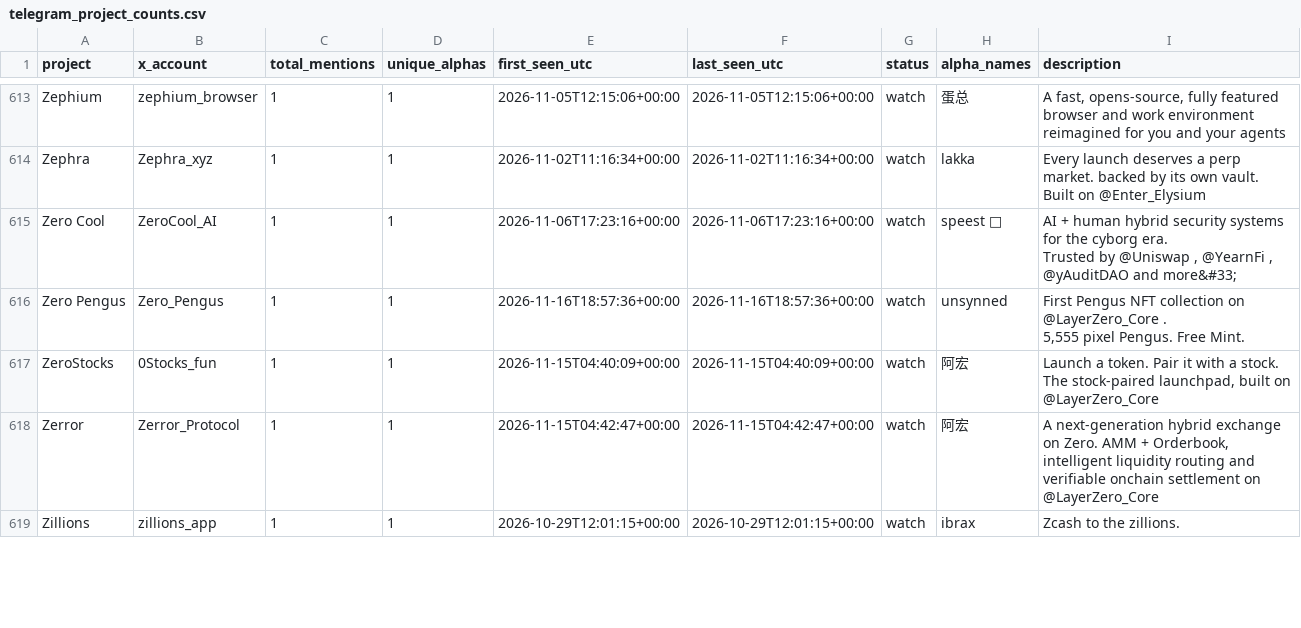
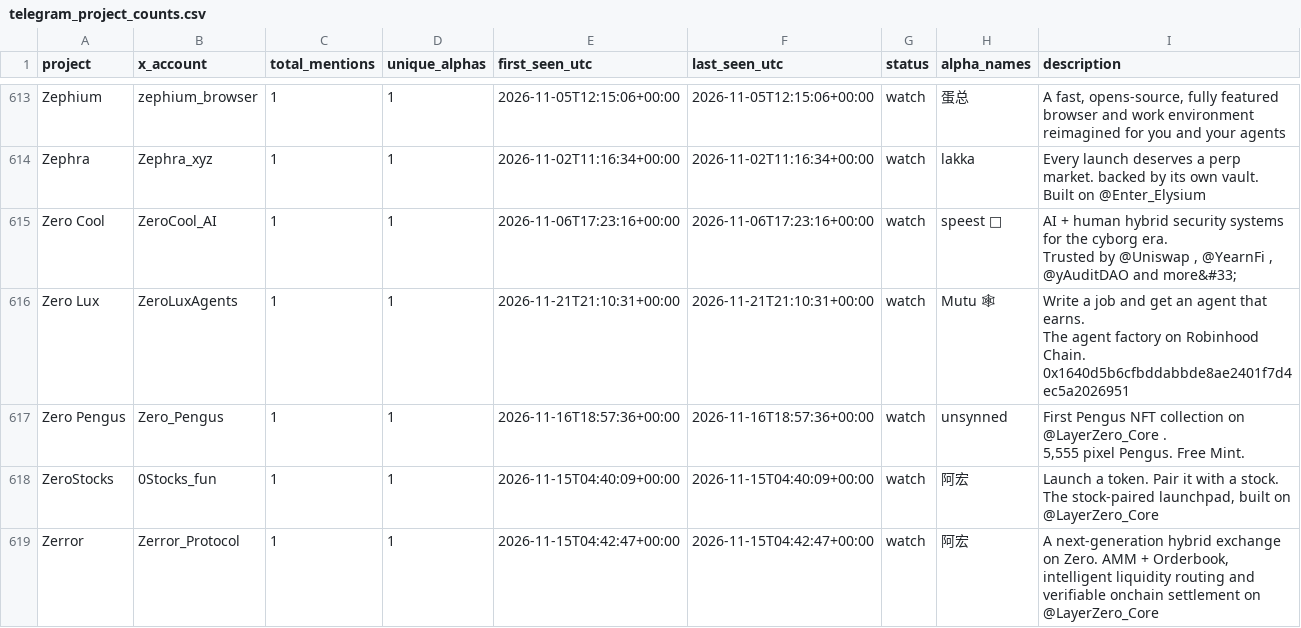
Before and after one commit to llzzqq111/alpha-monitor, a CSV file: telegram_project_counts.csv, drawn as a sheet; only a part is shown, gaps mark what is left out; the shorter side is filled out with more unchanged rows; ↵ is a line break in a cell; the diff names each change by its address in the sheet, - before the commit and + after, or states it on an @@ line.

```diff
--- a/telegram_project_counts.csv
+++ b/telegram_project_counts.csv
+row 616: Zero Lux | ZeroLuxAgents | 1 | 1 | 2026-11-21T21:10:31+00:00 | 2026-11-21T21:10:31+00:00 | watch | Mutu 🕸 | Write a job and get an agent that earns. ↵ The agent factory on Robinhood Chain. ↵ 0x1640d5b6cfbddabbde8ae2401f7d4ec5a2026951
```
Also changed, not shown: 5 other files.
